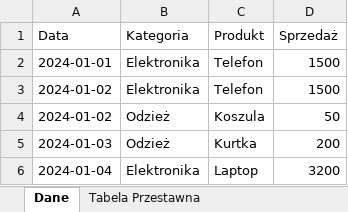
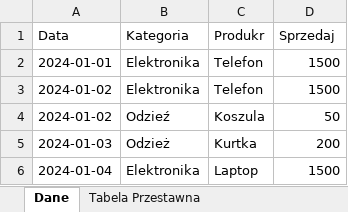
Before and after one commit to JajacekB/BootCamp_10_05_2025, an Excel workbook: day_21_06_09_25/tabela_przestawna.xlsx, sheet Dane, drawn as a sheet; values as stored, in another font and other column widths than the file's, no borders; the diff names each change by its address in the sheet, - before the commit and + after, or states it on an @@ line.

```diff
--- a/day_21_06_09_25/tabela_przestawna.xlsx (sheet Dane)
+++ b/day_21_06_09_25/tabela_przestawna.xlsx (sheet Dane)
-C1: Produkt
+C1: Produkr
-D1: Sprzedaż
+D1: Sprzedaj
-B4 (Kategoria): Odzież
+B4 (Kategoria): Odzieź
-D6 (Sprzedaj): 3200
+D6 (Sprzedaj): 1500
```
Also changed, not shown: 2 other files.
